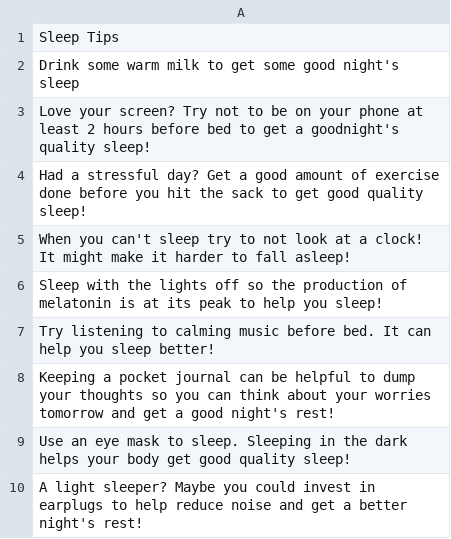
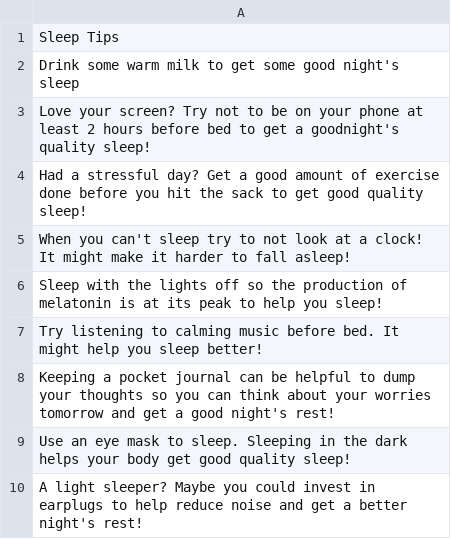
Before and after one commit to jessicacliong/JessicaLiong_T1A3, a CSV file: src/sleep_tips.csv, drawn as a sheet.

```diff
--- a/src/sleep_tips.csv
+++ b/src/sleep_tips.csv
@@ -6,3 +6,3 @@ When you can't sleep try to not look at a clock! It might make it harder to fall
 Sleep with the lights off so the production of melatonin is at its peak to help you sleep!
-Try listening to calming music before bed. It can help you sleep better!
+Try listening to calming music before bed. It might help you sleep better!
 Keeping a pocket journal can be helpful to dump your thoughts so you can think about your worries tomorrow and get a good night's rest!
```
Also changed, not shown: src/user_information.csv, 1 other file.
